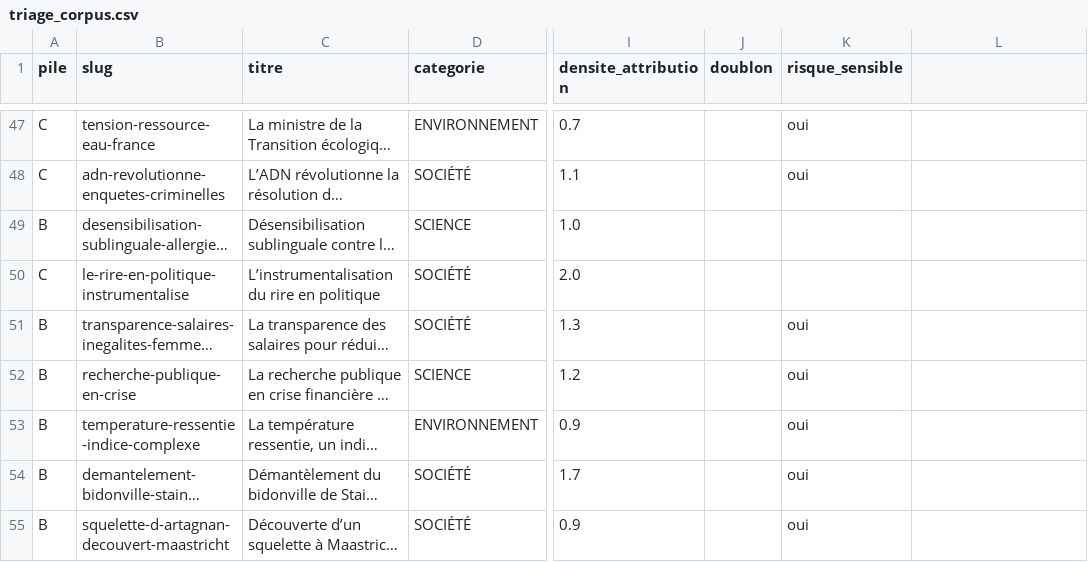
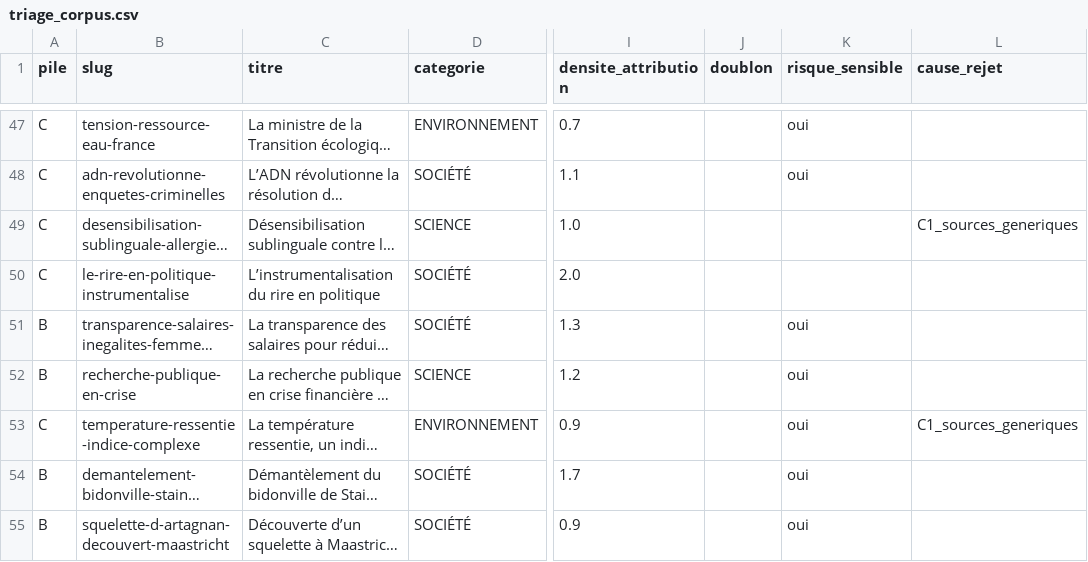
Before and after one commit to r9mzz/lesfaits, a CSV file: triage_corpus.csv, drawn as a sheet; only a part is shown, gaps mark what is left out; long unchanged cells end in …; the diff covers the shown part only; the diff names each change by its address in the sheet, - before the commit and + after, or states it on an @@ line.

```diff
--- a/triage_corpus.csv
+++ b/triage_corpus.csv
-L1: (empty)
+L1: cause_rejet
-A49 (pile): B
+A49 (pile): C
-L49 (cause_rejet): (empty)
+L49 (cause_rejet): C1_sources_generiques
-A53 (pile): B
+A53 (pile): C
-L53 (cause_rejet): (empty)
+L53 (cause_rejet): C1_sources_generiques
```
Also changed, not shown: 18 edited cells elsewhere in this file, 1 other file.
